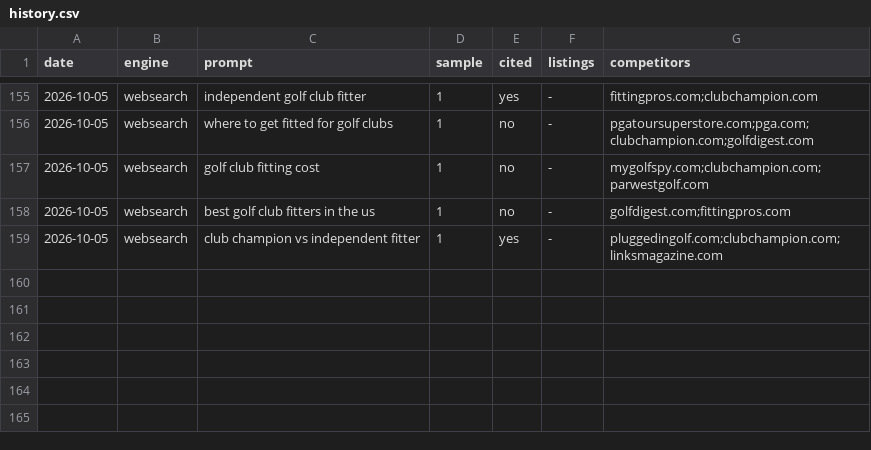
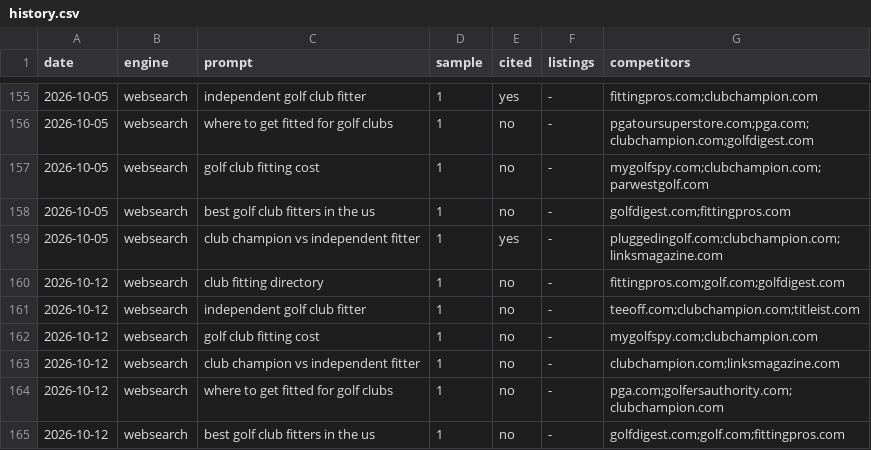
Before and after one commit to jbbradbeer/clubfittingdirectory, a CSV file: tasks/citations/history.csv, drawn as a sheet; only a part is shown, gaps mark what is left out.

```diff
--- a/tasks/citations/history.csv
+++ b/tasks/citations/history.csv
@@ -159 +159,7 @@ date,engine,prompt,sample,cited,listings,competitors
 2026-10-05,websearch,club champion vs independent fitter,1,yes,-,pluggedingolf.com;clubchampion.com;linksmagazine.com
+2026-10-12,websearch,club fitting directory,1,no,-,fittingpros.com;golf.com;golfdigest.com
+2026-10-12,websearch,independent golf club fitter,1,no,-,teeoff.com;clubchampion.com;titleist.com
+2026-10-12,websearch,golf club fitting cost,1,no,-,mygolfspy.com;clubchampion.com
+2026-10-12,websearch,club champion vs independent fitter,1,no,-,clubchampion.com;linksmagazine.com
+2026-10-12,websearch,where to get fitted for golf clubs,1,no,-,pga.com;golfersauthority.com;clubchampion.com
+2026-10-12,websearch,best golf club fitters in the us,1,no,-,golfdigest.com;golf.com;fittingpros.com
```
Also changed, not shown: 3 other files.
